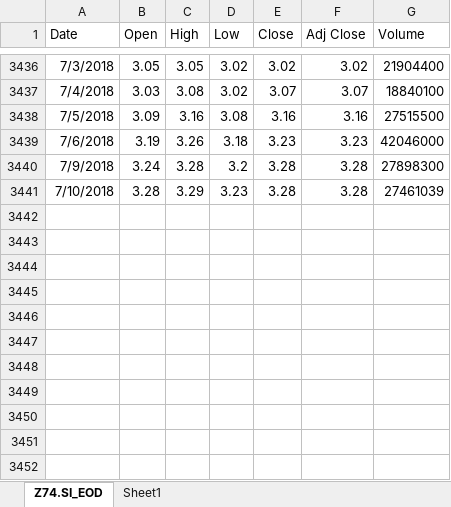
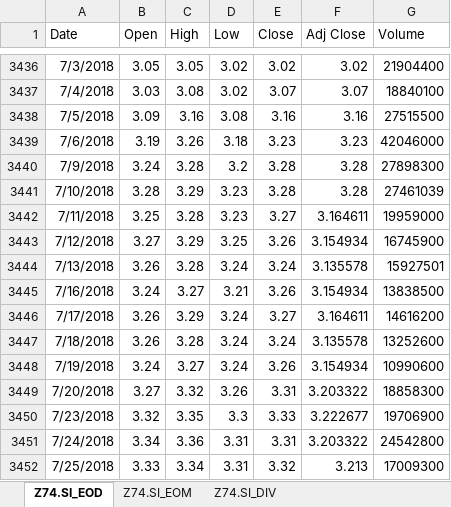
Before and after one commit to weikhar/python3, an Excel workbook: Z74.SI.xlsx, sheet Z74.SI_EOD, drawn as a sheet; only a part is shown, gaps mark what is left out; values as stored, in another font and other column widths than the file's, no borders; the diff names each change by its address in the sheet, - before the commit and + after, or states it on an @@ line.

```diff
--- a/Z74.SI.xlsx (sheet Z74.SI_EOD)
+++ b/Z74.SI.xlsx (sheet Z74.SI_EOD)
-sheet tab: Sheet1
+sheet tab: Z74.SI_DIV
+sheet tab: Z74.SI_EOM
+row 3442: 7/11/2018 | 3.25 | 3.28 | 3.23 | 3.27 | 3.164611 | 19959000
+row 3443: 7/12/2018 | 3.27 | 3.29 | 3.25 | 3.26 | 3.154934 | 16745900
+row 3444: 7/13/2018 | 3.26 | 3.28 | 3.24 | 3.24 | 3.135578 | 15927501
+row 3445: 7/16/2018 | 3.24 | 3.27 | 3.21 | 3.26 | 3.154934 | 13838500
+row 3446: 7/17/2018 | 3.26 | 3.29 | 3.24 | 3.27 | 3.164611 | 14616200
+row 3447: 7/18/2018 | 3.26 | 3.28 | 3.24 | 3.24 | 3.135578 | 13252600
+row 3448: 7/19/2018 | 3.24 | 3.27 | 3.24 | 3.26 | 3.154934 | 10990600
+row 3449: 7/20/2018 | 3.27 | 3.32 | 3.26 | 3.31 | 3.203322 | 18858300
+row 3450: 7/23/2018 | 3.32 | 3.35 | 3.3 | 3.33 | 3.222677 | 19706900
+row 3451: 7/24/2018 | 3.34 | 3.36 | 3.31 | 3.31 | 3.203322 | 24542800
+row 3452: 7/25/2018 | 3.33 | 3.34 | 3.31 | 3.32 | 3.213 | 17009300
```
Also changed, not shown: sheet Z74.SI_DIV, charts or pictures.
